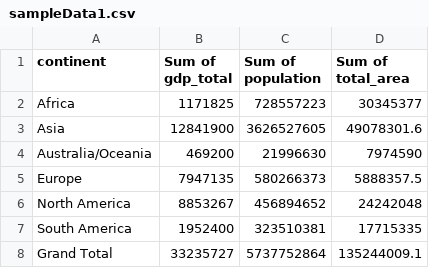
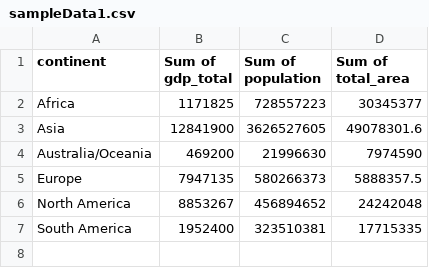
Before and after one commit to flodetan/birdeye, a CSV file: TourDeBirdEye/src/data/sampleData1.csv, drawn as a sheet.

```diff
--- a/TourDeBirdEye/src/data/sampleData1.csv
+++ b/TourDeBirdEye/src/data/sampleData1.csv
@@ -7,2 +7 @@ North America;8853267;456894652;24242048
 South America;1952400;323510381;17715335
-Grand Total;33235727;5737752864;135244009.1
```
Also changed, not shown: 8 other files.
